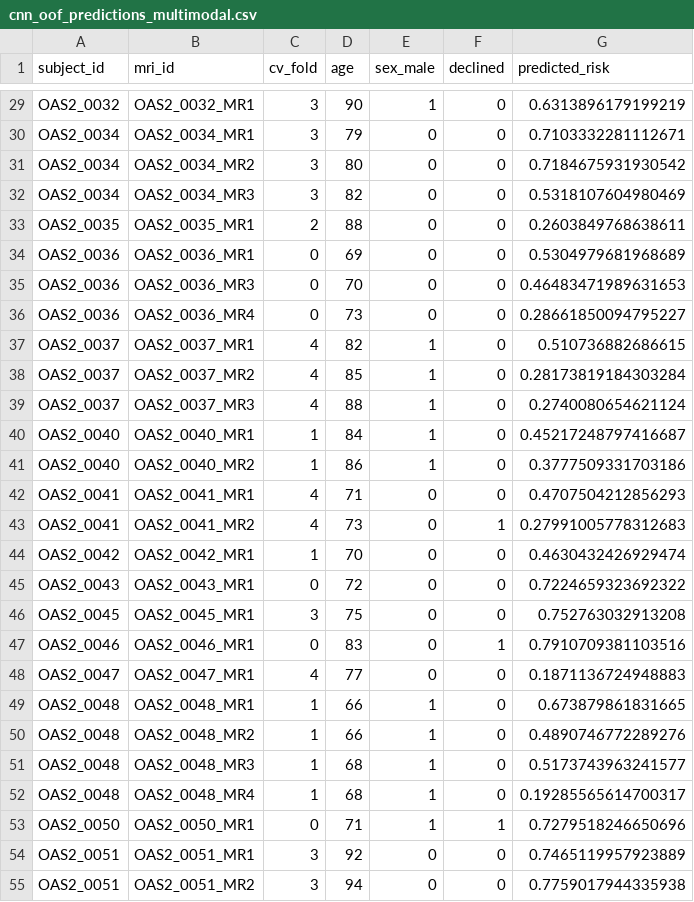
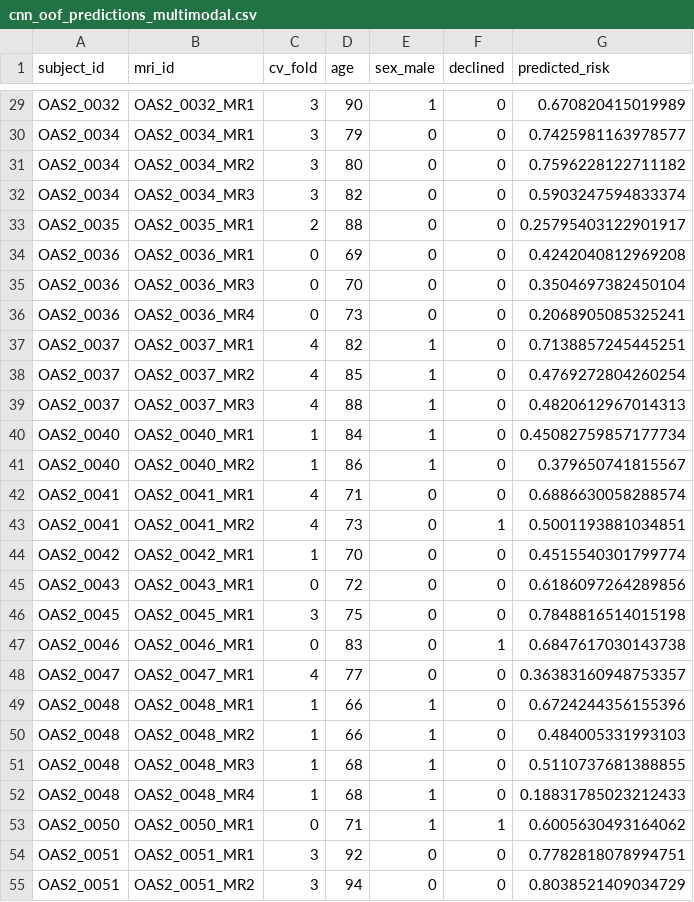
Before and after one commit to cdames3/Predicting-Alzheimer-s-Disease-Progression, a CSV file: reports/cnn_oof_predictions_multimodal.csv, drawn as a sheet; only a part is shown, gaps mark what is left out; the diff covers the shown part only; the diff names each change by its address in the sheet, - before the commit and + after, or states it on an @@ line.

```diff
--- a/reports/cnn_oof_predictions_multimodal.csv
+++ b/reports/cnn_oof_predictions_multimodal.csv
-G29 (predicted_risk): 0.6313896179199219
+G29 (predicted_risk): 0.670820415019989
-G30 (predicted_risk): 0.7103332281112671
+G30 (predicted_risk): 0.7425981163978577
-G31 (predicted_risk): 0.7184675931930542
+G31 (predicted_risk): 0.7596228122711182
-G32 (predicted_risk): 0.5318107604980469
+G32 (predicted_risk): 0.5903247594833374
-G33 (predicted_risk): 0.2603849768638611
+G33 (predicted_risk): 0.25795403122901917
-G34 (predicted_risk): 0.5304979681968689
+G34 (predicted_risk): 0.4242040812969208
-G35 (predicted_risk): 0.46483471989631653
+G35 (predicted_risk): 0.3504697382450104
-G36 (predicted_risk): 0.28661850094795227
+G36 (predicted_risk): 0.2068905085325241
-G37 (predicted_risk): 0.510736882686615
+G37 (predicted_risk): 0.7138857245445251
-G38 (predicted_risk): 0.28173819184303284
+G38 (predicted_risk): 0.4769272804260254
-G39 (predicted_risk): 0.2740080654621124
+G39 (predicted_risk): 0.4820612967014313
-G40 (predicted_risk): 0.45217248797416687
+G40 (predicted_risk): 0.45082759857177734
-G41 (predicted_risk): 0.3777509331703186
+G41 (predicted_risk): 0.379650741815567
-G42 (predicted_risk): 0.4707504212856293
+G42 (predicted_risk): 0.6886630058288574
-G43 (predicted_risk): 0.27991005778312683
+G43 (predicted_risk): 0.5001193881034851
-G44 (predicted_risk): 0.4630432426929474
+G44 (predicted_risk): 0.4515540301799774
-G45 (predicted_risk): 0.7224659323692322
+G45 (predicted_risk): 0.6186097264289856
-G46 (predicted_risk): 0.752763032913208
+G46 (predicted_risk): 0.7848816514015198
-G47 (predicted_risk): 0.7910709381103516
+G47 (predicted_risk): 0.6847617030143738
-G48 (predicted_risk): 0.1871136724948883
+G48 (predicted_risk): 0.36383160948753357
-G49 (predicted_risk): 0.673879861831665
+G49 (predicted_risk): 0.6724244356155396
-G50 (predicted_risk): 0.4890746772289276
+G50 (predicted_risk): 0.484005331993103
-G51 (predicted_risk): 0.5173743963241577
+G51 (predicted_risk): 0.5110737681388855
-G52 (predicted_risk): 0.19285565614700317
+G52 (predicted_risk): 0.18831785023212433
-G53 (predicted_risk): 0.7279518246650696
+G53 (predicted_risk): 0.6005630493164062
-G54 (predicted_risk): 0.7465119957923889
+G54 (predicted_risk): 0.7782818078994751
-G55 (predicted_risk): 0.7759017944335938
+G55 (predicted_risk): 0.8038521409034729
```
Also changed, not shown: 151 edited cells elsewhere in this file, reports/cnn_oof_predictions_mri.csv, reports/cnn_results.csv, 23 other files.
